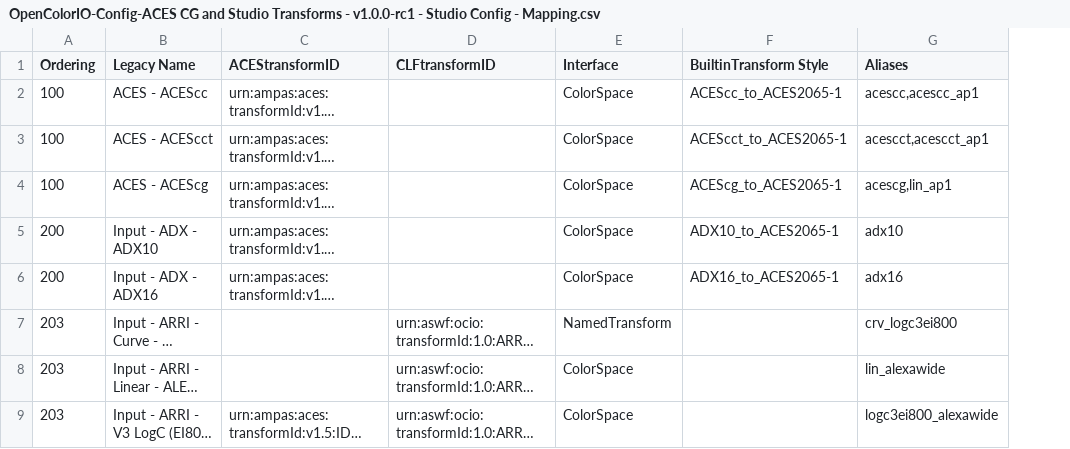
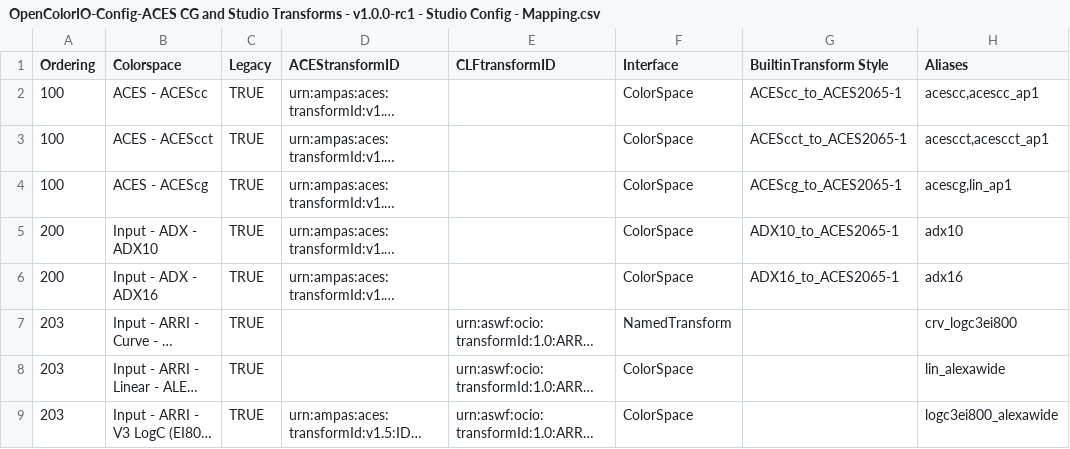
Before and after one commit to AcademySoftwareFoundation/OpenColorIO-Config-ACES, a CSV file: opencolorio_config_aces/config/studio/generate/resources/OpenColorIO-Config-ACES CG and Studio Transforms - v1.0.0-rc1 - Studio Config - Mapping.csv, drawn as a sheet; only a part is shown; long unchanged cells end in …; the diff names each change by its address in the sheet, - before the commit and + after, or states it on an @@ line.

```diff
--- a/opencolorio_config_aces/config/studio/generate/resources/OpenColorIO-Config-ACES CG and Studio Transforms - v1.0.0-rc1 - Studio Config - Mapping.csv
+++ b/opencolorio_config_aces/config/studio/generate/resources/OpenColorIO-Config-ACES CG and Studio Transforms - v1.0.0-rc1 - Studio Config - Mapping.csv
+column C (Legacy), rows 2-9: all TRUE
-B1: Legacy Name
+B1: Colorspace
```
Also changed, not shown: opencolorio_config_aces/config/cg/generate/resources/OpenColorIO-Config-ACES CG and Studio Transforms - v1.0.0-rc1 - CG Config - Mapping.csv, 24 other files.
